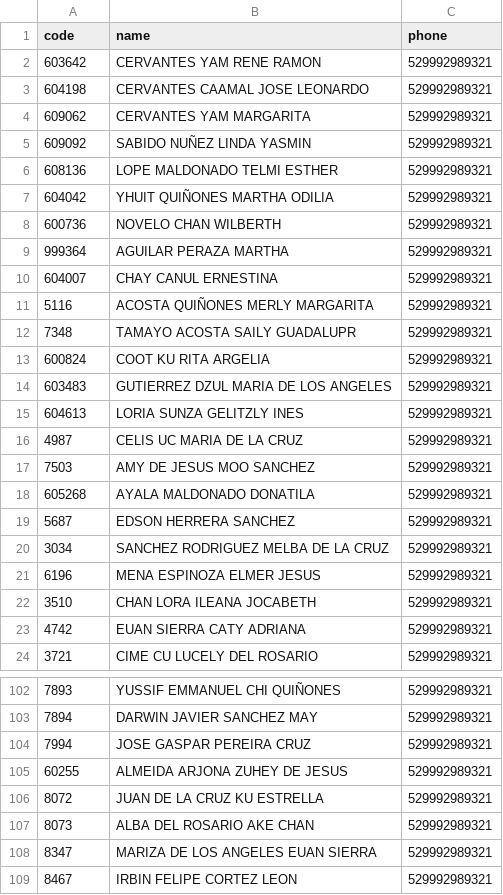
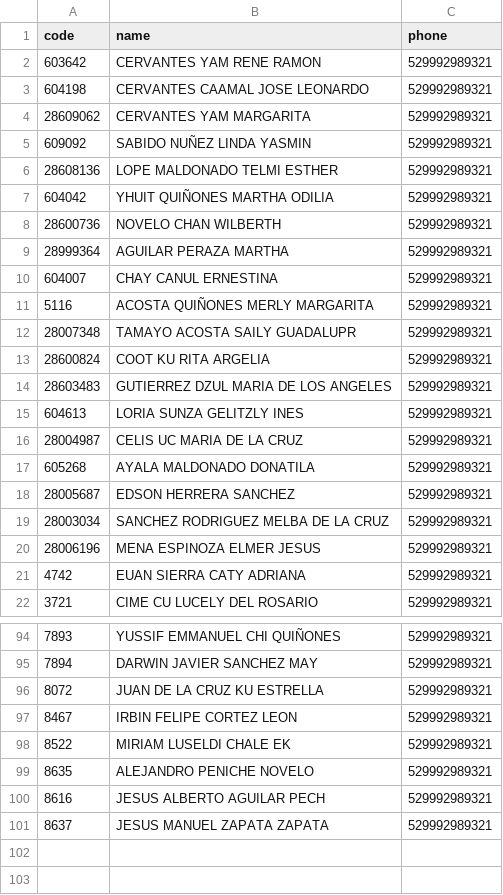
Before and after one commit to Mac-U/supermac-DB, a CSV file: users.csv, drawn as a sheet; only a part is shown, gaps mark what is left out; the shorter side is filled out with more unchanged rows; the diff covers the shown part only.

```diff
--- a/users.csv
+++ b/users.csv
@@ -3,21 +3,19 @@
 604198,CERVANTES CAAMAL JOSE LEONARDO,529992989321
-609062,CERVANTES YAM MARGARITA,529992989321
+28609062,CERVANTES YAM MARGARITA,529992989321
 609092,SABIDO NUÑEZ LINDA YASMIN,529992989321
-608136,LOPE MALDONADO TELMI ESTHER,529992989321
+28608136,LOPE MALDONADO TELMI ESTHER,529992989321
 604042,YHUIT QUIÑONES MARTHA ODILIA,529992989321
-600736,NOVELO CHAN WILBERTH,529992989321
-999364,AGUILAR PERAZA MARTHA,529992989321
+28600736,NOVELO CHAN WILBERTH,529992989321
+28999364,AGUILAR PERAZA MARTHA,529992989321
 604007,CHAY CANUL ERNESTINA,529992989321
 5116,ACOSTA QUIÑONES MERLY MARGARITA,529992989321
-7348,TAMAYO ACOSTA SAILY GUADALUPR,529992989321
-600824,COOT KU RITA ARGELIA,529992989321
-603483,GUTIERREZ DZUL MARIA DE LOS ANGELES,529992989321
+28007348,TAMAYO ACOSTA SAILY GUADALUPR,529992989321
+28600824,COOT KU RITA ARGELIA,529992989321
+28603483,GUTIERREZ DZUL MARIA DE LOS ANGELES,529992989321
 604613,LORIA SUNZA GELITZLY INES,529992989321
-4987,CELIS UC MARIA DE LA CRUZ,529992989321
-7503,AMY DE JESUS MOO SANCHEZ,529992989321
+28004987,CELIS UC MARIA DE LA CRUZ,529992989321
 605268,AYALA MALDONADO DONATILA,529992989321
-5687,EDSON HERRERA SANCHEZ,529992989321
-3034,SANCHEZ RODRIGUEZ MELBA DE LA CRUZ,529992989321
-6196,MENA ESPINOZA ELMER JESUS,529992989321
-3510,CHAN LORA ILEANA JOCABETH,529992989321
+28005687,EDSON HERRERA SANCHEZ,529992989321
+28003034,SANCHEZ RODRIGUEZ MELBA DE LA CRUZ,529992989321
+28006196,MENA ESPINOZA ELMER JESUS,529992989321
 4742,EUAN SIERRA CATY ADRIANA,529992989321
@@ -103,7 +95,3 @@
 7894,DARWIN JAVIER SANCHEZ MAY,529992989321
-7994,JOSE GASPAR PEREIRA CRUZ,529992989321
-60255,ALMEIDA ARJONA ZUHEY DE JESUS,529992989321
 8072,JUAN DE LA CRUZ KU ESTRELLA,529992989321
-8073,ALBA DEL ROSARIO AKE CHAN,529992989321
-8347,MARIZA DE LOS ANGELES EUAN SIERRA,529992989321
 8467,IRBIN FELIPE CORTEZ LEON,529992989321
```
Also changed, not shown: 6 removed rows and 44 edited cells elsewhere in this file.
